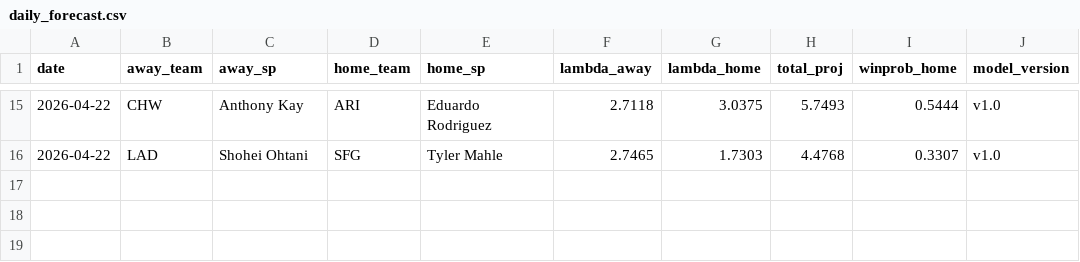
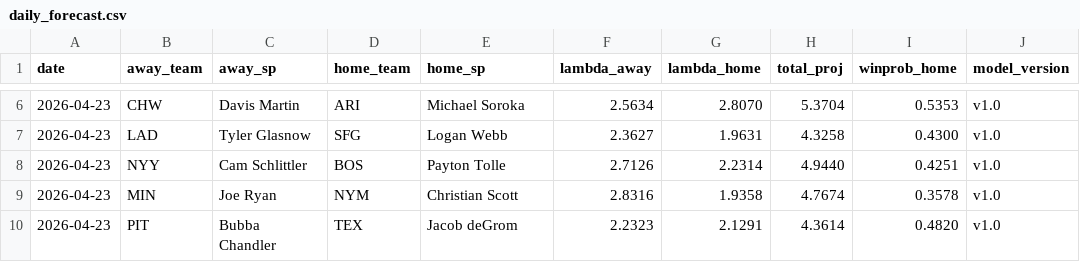
Before and after one commit to ClutchSheets/mlb-f5-forecaster, a CSV file: daily_forecast.csv, drawn as a sheet; only a part is shown, gaps mark what is left out; the diff covers the shown part only.

Commit message:
forecast push

```diff
--- a/daily_forecast.csv
+++ b/daily_forecast.csv
@@ -15,2 +6,5 @@
-2026-04-22,CHW,Anthony Kay,ARI,Eduardo Rodriguez,2.7118,3.0375,5.7493,0.5444,v1.0
-2026-04-22,LAD,Shohei Ohtani,SFG,Tyler Mahle,2.7465,1.7303,4.4768,0.3307,v1.0
+2026-04-23,CHW,Davis Martin,ARI,Michael Soroka,2.5634,2.8070,5.3704,0.5353,v1.0
+2026-04-23,LAD,Tyler Glasnow,SFG,Logan Webb,2.3627,1.9631,4.3258,0.4300,v1.0
+2026-04-23,NYY,Cam Schlittler,BOS,Payton Tolle,2.7126,2.2314,4.9440,0.4251,v1.0
+2026-04-23,MIN,Joe Ryan,NYM,Christian Scott,2.8316,1.9358,4.7674,0.3578,v1.0
+2026-04-23,PIT,Bubba Chandler,TEX,Jacob deGrom,2.2323,2.1291,4.3614,0.4820,v1.0
```
Also changed, not shown: 1 added row, 10 removed rows and 21 edited cells elsewhere in this file, 2 other files.
